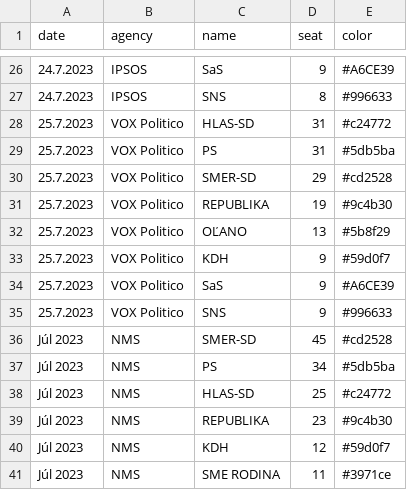
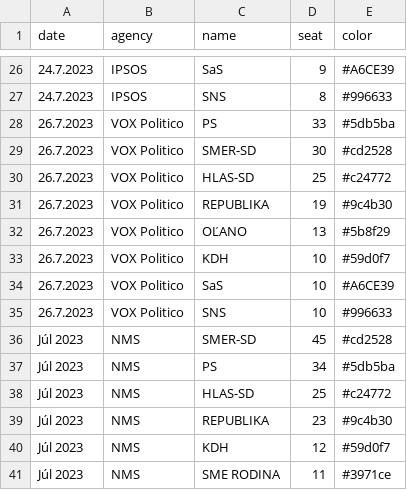
Before and after one commit to MartinHBA/politicalparties, a CSV file: PollsSeats.csv, drawn as a sheet; only a part is shown, gaps mark what is left out; removed rows and columns are numbered as before the commit, all else as after; the diff names each change by its address in the sheet, - before the commit and + after, or states it on an @@ line.

Commit message:
chore: vox politico 26.7.

```diff
--- a/PollsSeats.csv
+++ b/PollsSeats.csv
-row 28: 25.7.2023 | VOX Politico | HLAS-SD | 31 | #c24772
-A28:A29 (date): 25.7.2023
+A28:A29 (date): 26.7.2023
-D28 (seat): 31
+D28 (seat): 33
-D29 (seat): 29
+D29 (seat): 30
+row 30: 26.7.2023 | VOX Politico | HLAS-SD | 25 | #c24772
-A31:A35 (date): 25.7.2023
+A31:A35 (date): 26.7.2023
-D33:D35 (seat): 9
+D33:D35 (seat): 10
```
